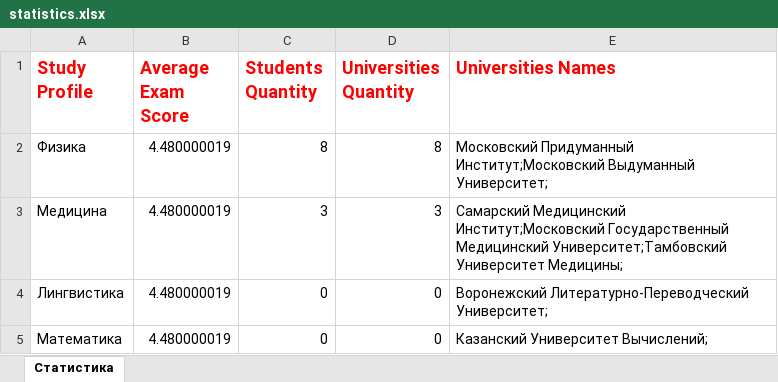
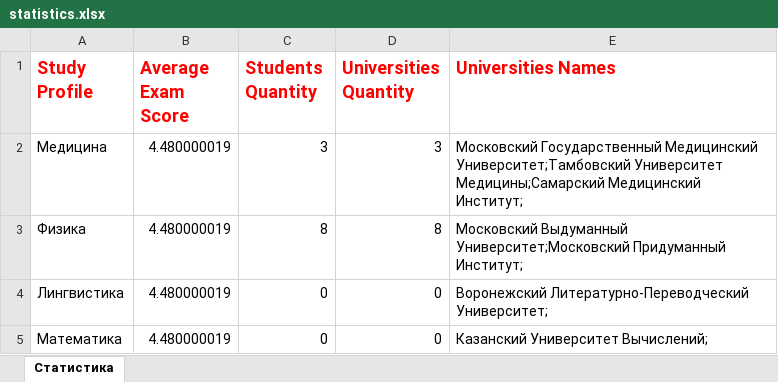
Before and after one commit to Alex-Vdovin/University, an Excel workbook: src/main/resources/statistics.xlsx, sheet Статистика, drawn as a sheet; values as stored, in another font and other column widths than the file's, no borders; removed rows and columns are numbered as before the commit, all else as after; the diff names each change by its address in the sheet, - before the commit and + after, or states it on an @@ line.

```diff
--- a/src/main/resources/statistics.xlsx (sheet Статистика)
+++ b/src/main/resources/statistics.xlsx (sheet Статистика)
+row 2: Медицина | 4.480000019 | 3 | 3 | Московский Государственный Медицинский Университет;Тамбовский Университет Медицины;Самарский Медицинский Институт;
-E3 (Universities Names): Московский Придуманный Институт;Московский Выдуманный Университет;
+E3 (Universities Names): Московский Выдуманный Университет;Московский Придуманный Институт;
-row 3: Медицина | 4.480000019 | 3 | 3 | Самарский Медицинский Институт;Московский Государственный Медицинский Университет;Тамбовский Университет Медицины;
```
Also changed, not shown: 6 other files.
